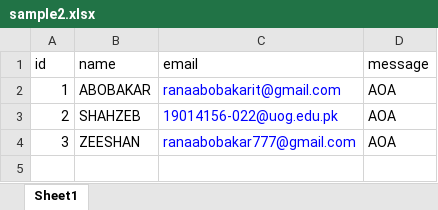
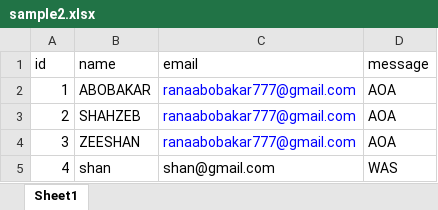
Before and after one commit to ABOBAKAR-IT/read-mail-from-excel-and-send-mail-using-js, an Excel workbook: sample2.xlsx, sheet Sheet1, drawn as a sheet; values as stored, in another font and other column widths than the file's, no borders; the diff names each change by its address in the sheet, - before the commit and + after, or states it on an @@ line.

```diff
--- a/sample2.xlsx (sheet Sheet1)
+++ b/sample2.xlsx (sheet Sheet1)
-C2 (email): ranaabobakarit@gmail.com
+C2 (email): ranaabobakar777@gmail.com
-C3 (email): 19014156-022@uog.edu.pk
+C3 (email): ranaabobakar777@gmail.com
+row 5: 4 | shan | shan@gmail.com | WAS
```
Also changed, not shown: EXCEL_FILE.xlsx.
